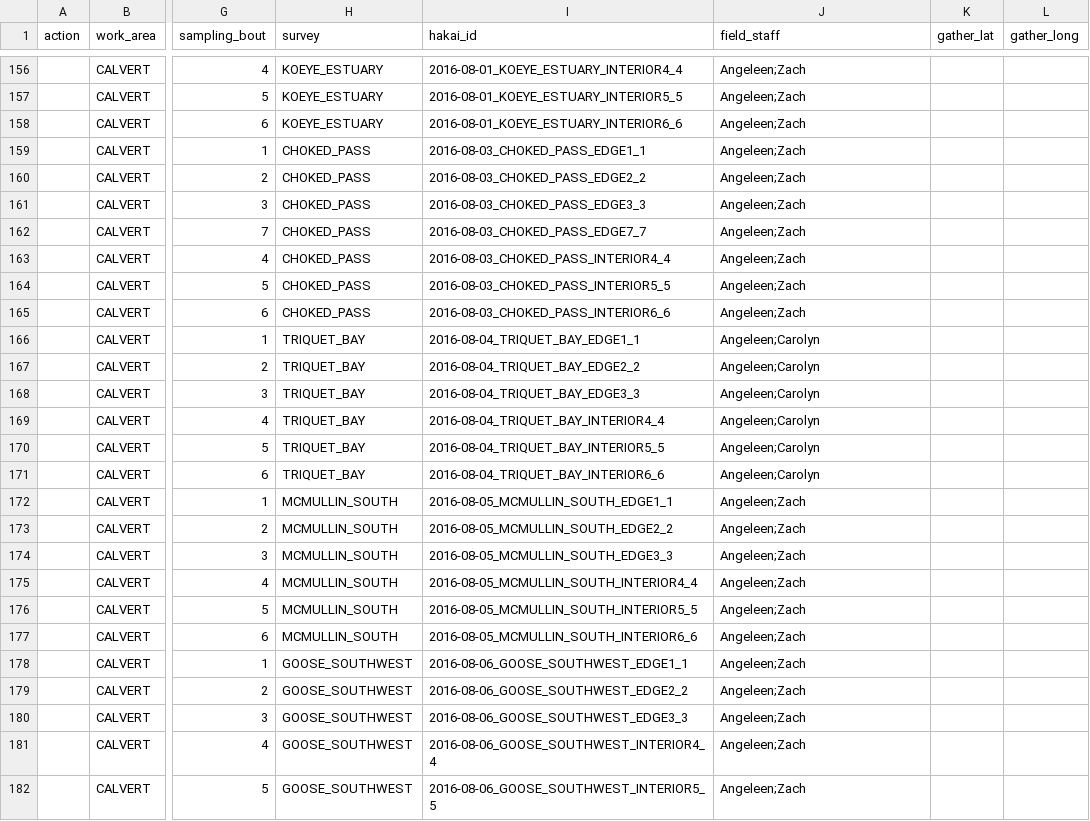
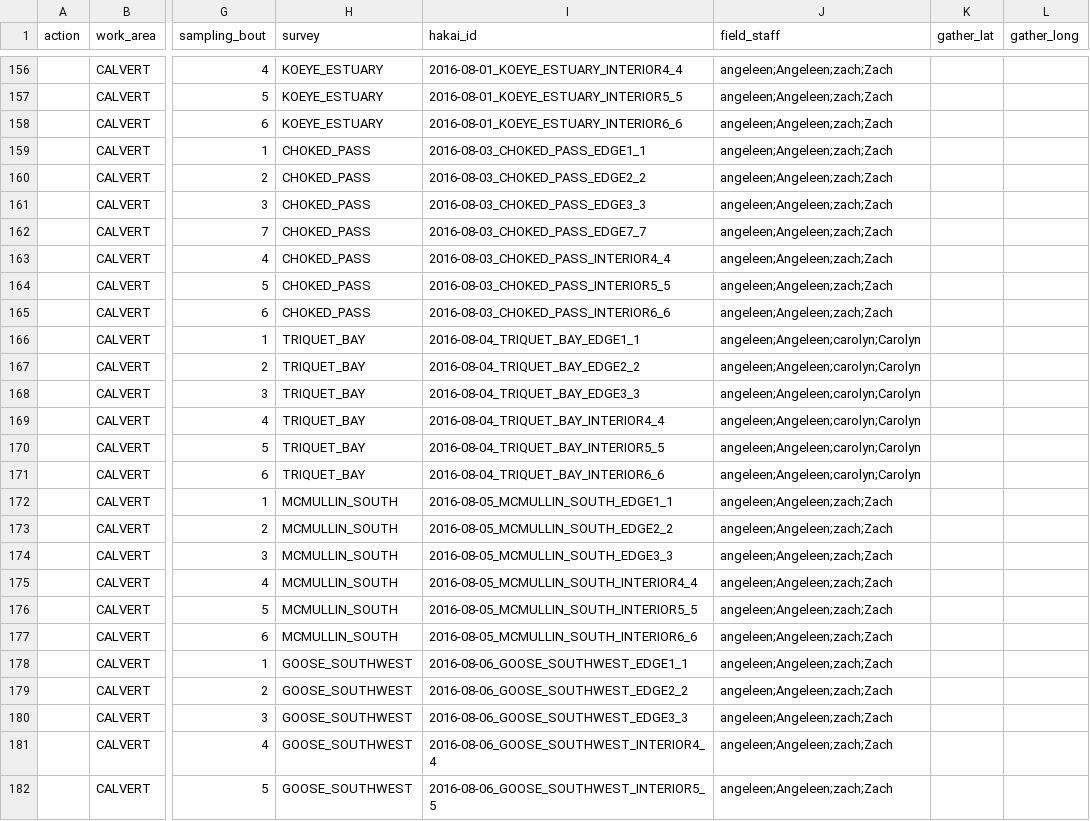
Before and after one commit to HakaiInstitute/seagrass-fish-inverts, a CSV file: raw-data/seagrass_events.csv, drawn as a sheet; only a part is shown, gaps mark what is left out; the diff covers the shown part only; the diff names each change by its address in the sheet, - before the commit and + after, or states it on an @@ line.

```diff
--- a/raw-data/seagrass_events.csv
+++ b/raw-data/seagrass_events.csv
-J156:J165 (field_staff): Angeleen;Zach
+J156:J165 (field_staff): angeleen;Angeleen;zach;Zach
-J166:J171 (field_staff): Angeleen;Carolyn
+J166:J171 (field_staff): angeleen;Angeleen;carolyn;Carolyn
-J172:J182 (field_staff): Angeleen;Zach
+J172:J182 (field_staff): angeleen;Angeleen;zach;Zach
```
Also changed, not shown: 2 added rows, 2 moved rows and 39 edited cells elsewhere in this file, output/fish_events_to_QC.csv, output/inverts_events_to_QC.csv.
